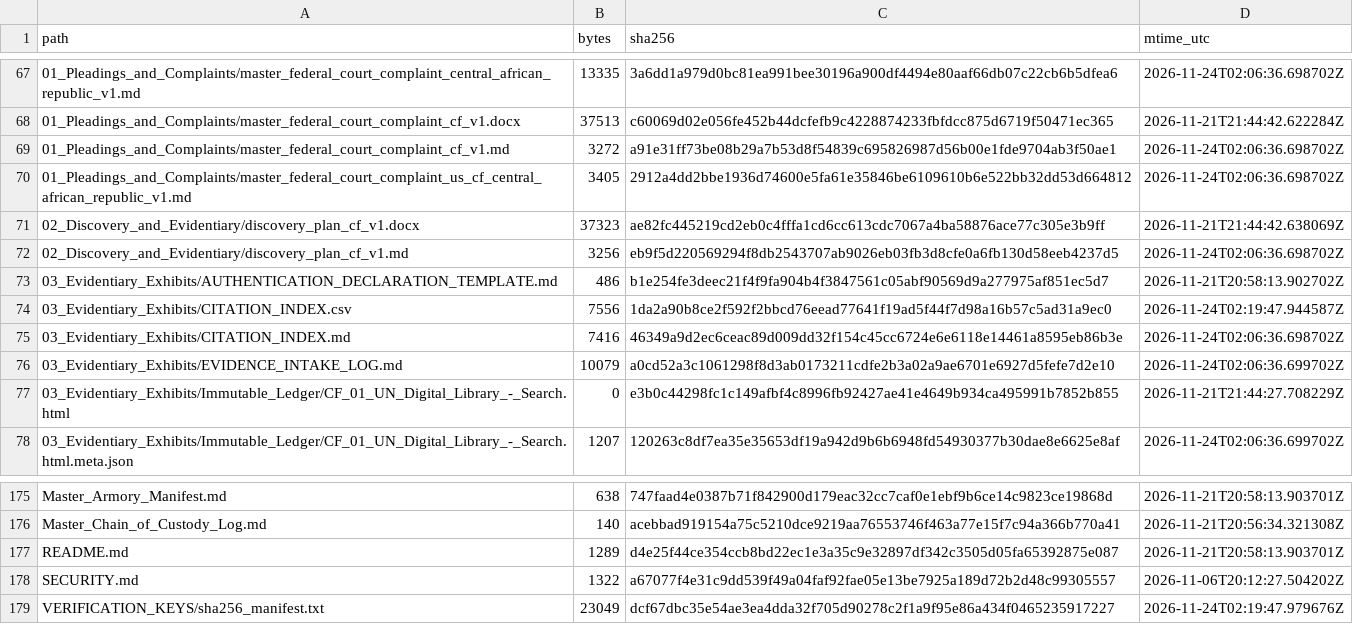
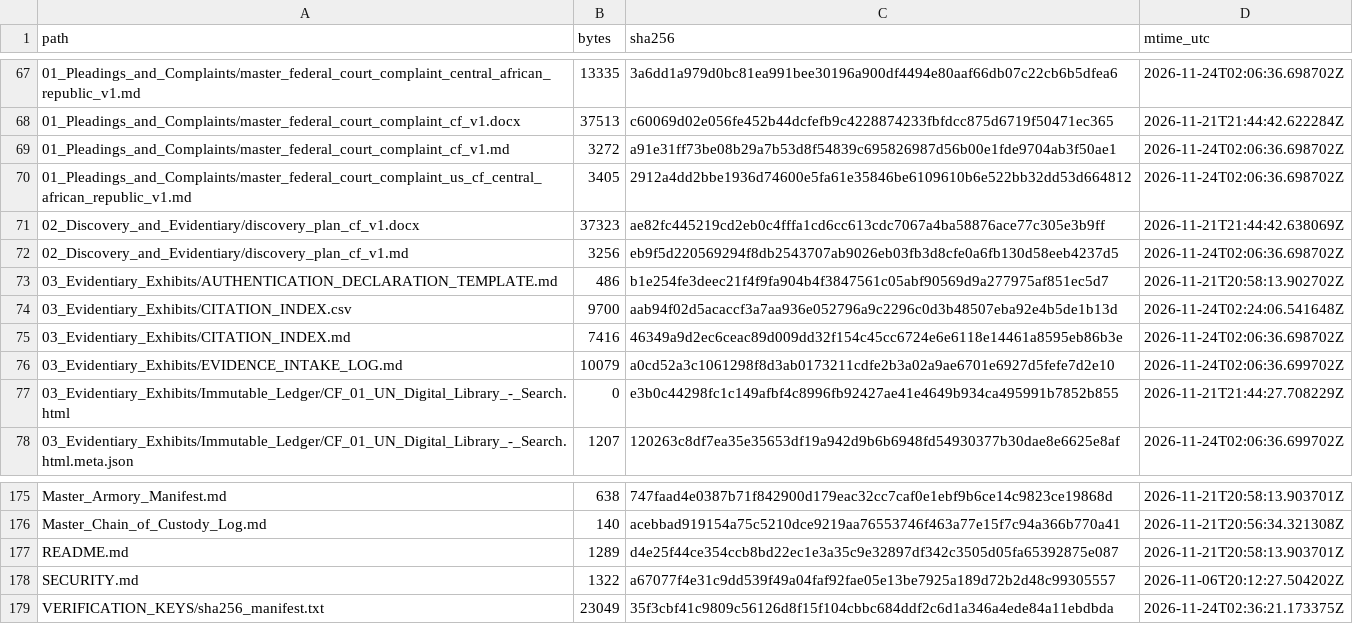
Before and after one commit to GlobalRestitutionAlliance/africa-us-cf-central-african-republic-master-litigation, a CSV file: 99_Archives_and_Manifests/MANIFEST_SHA256.csv, drawn as a sheet; only a part is shown, gaps mark what is left out.

```diff
--- a/99_Archives_and_Manifests/MANIFEST_SHA256.csv
+++ b/99_Archives_and_Manifests/MANIFEST_SHA256.csv
@@ -73,3 +73,3 @@ path,bytes,sha256,mtime_utc
 03_Evidentiary_Exhibits/AUTHENTICATION_DECLARATION_TEMPLATE.md,486,b1e254fe3deec21f4f9fa904b4f3847561c05abf90569d9a277975af851ec5d7,2026-11-21T20:58:13.902702Z
-03_Evidentiary_Exhibits/CITATION_INDEX.csv,7556,1da2a90b8ce2f592f2bbcd76eead77641f19ad5f44f7d98a16b57c5ad31a9ec0,2026-11-24T02:19:47.944587Z
+03_Evidentiary_Exhibits/CITATION_INDEX.csv,9700,aab94f02d5acaccf3a7aa936e052796a9c2296c0d3b48507eba92e4b5de1b13d,2026-11-24T02:24:06.541648Z
 03_Evidentiary_Exhibits/CITATION_INDEX.md,7416,46349a9d2ec6ceac89d009dd32f154c45cc6724e6e6118e14461a8595eb86b3e,2026-11-24T02:06:36.698702Z
@@ -178,2 +178,2 @@ README.md,1289,d4e25f44ce354ccb8bd22ec1e3a35c9e32897df342c3505d05fa65392875e087,
 SECURITY.md,1322,a67077f4e31c9dd539f49a04faf92fae05e13be7925a189d72b2d48c99305557,2026-11-06T20:12:27.504202Z
-VERIFICATION_KEYS/sha256_manifest.txt,23049,dcf67dbc35e54ae3ea4dda32f705d90278c2f1a9f95e86a434f0465235917227,2026-11-24T02:19:47.979676Z
+VERIFICATION_KEYS/sha256_manifest.txt,23049,35f3cbf41c9809c56126d8f15f104cbbc684ddf2c6d1a346a4ede84a11ebdbda,2026-11-24T02:36:21.173375Z
```
Also changed, not shown: 03_Evidentiary_Exhibits/CITATION_INDEX.csv, 1 other file.
